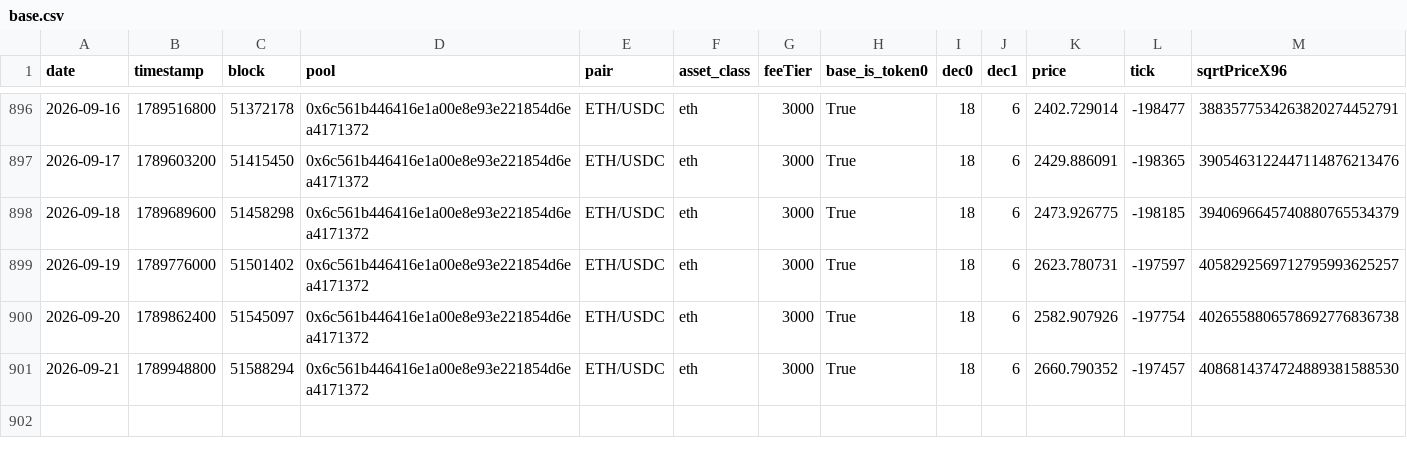
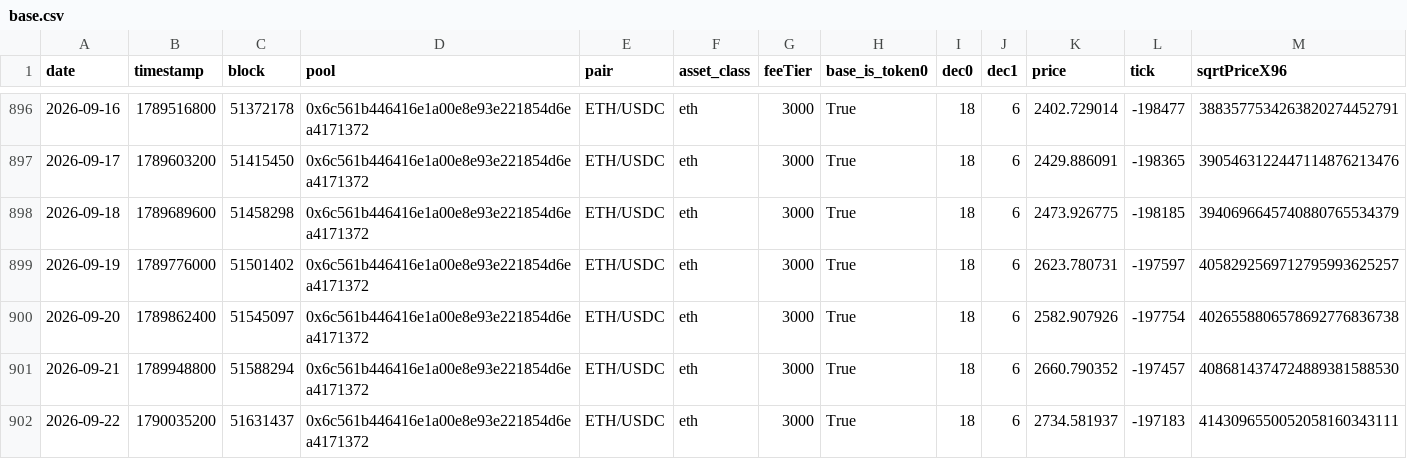
Before and after one commit to MFlab-inc/uniswap-v3-monitor, a CSV file: data/base.csv, drawn as a sheet; only a part is shown, gaps mark what is left out; rows hold the shown columns only; the diff names each change by its address in the sheet, - before the commit and + after, or states it on an @@ line.

```diff
--- a/data/base.csv
+++ b/data/base.csv
+row 902: 2026-09-22 | 1790035200 | 51631437 | 0x6c561b446416e1a00e8e93e221854d6ea4171372 | ETH/USDC | eth | 3000 | True | 18 | 6 | 2734.581937 | -197183 | 4143096550052058160343111
```
Also changed, not shown: data/arbitrum.csv, data/bsc.csv, 3 other files.
